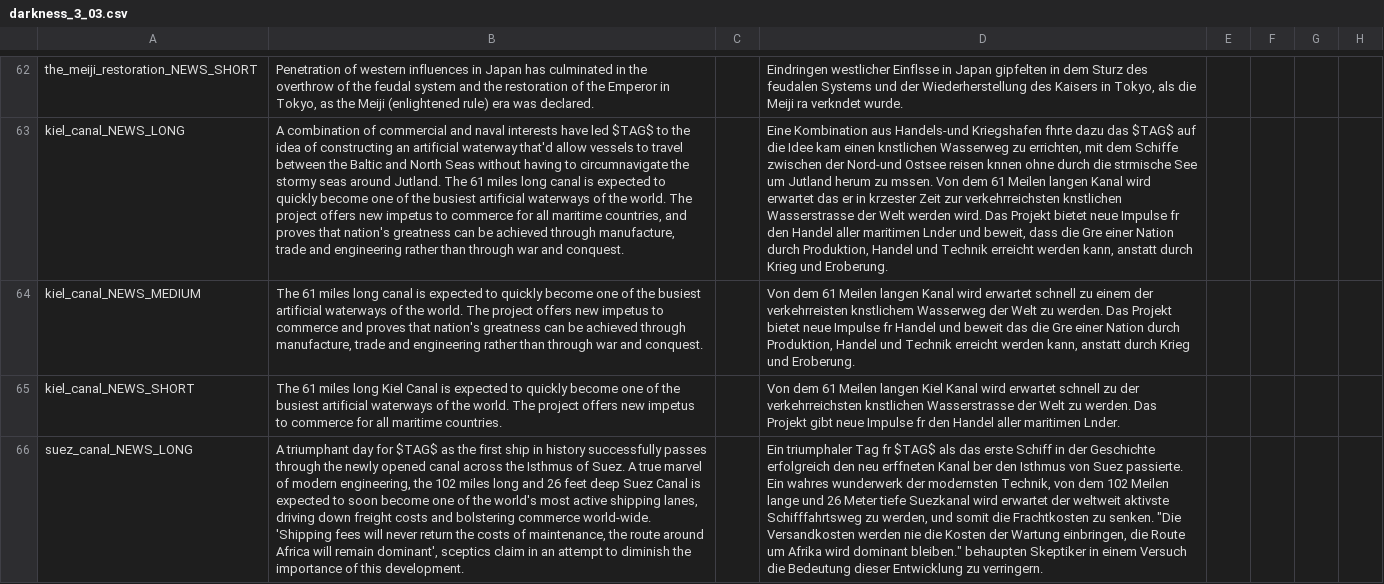
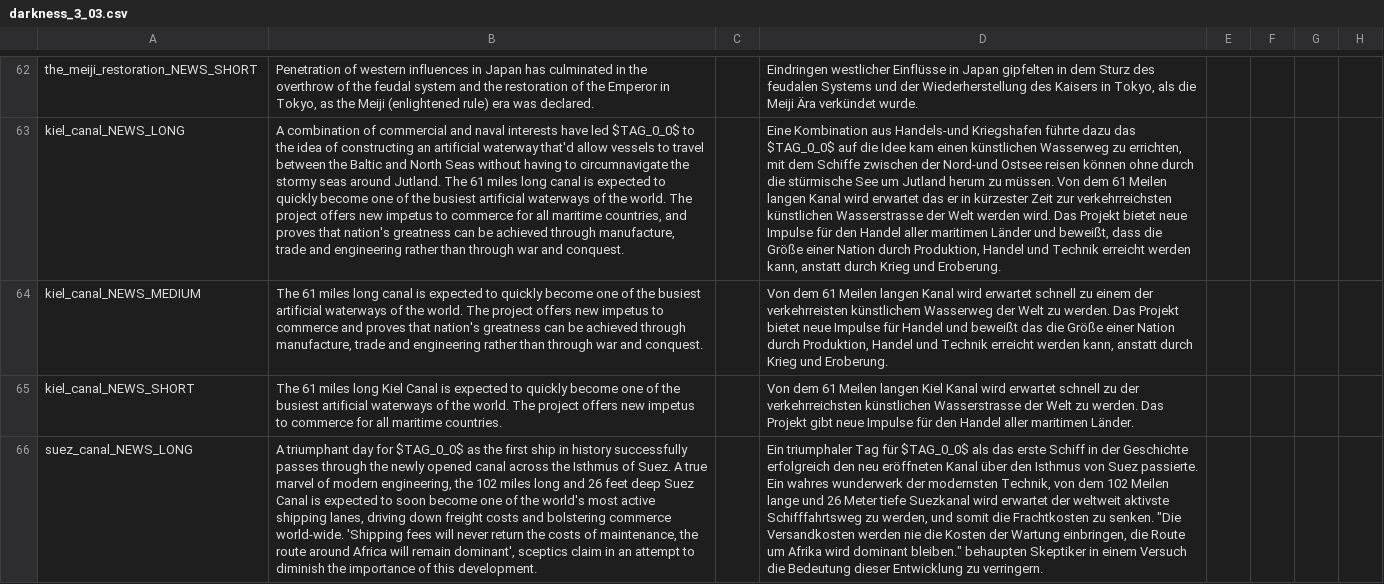
Before and after one commit to boomerisntbored/Kobras-Smokantes-Redux-FanFork, a CSV file: localisation/darkness_3_03.csv, drawn as a sheet; only a part is shown, gaps mark what is left out; the diff covers the shown part only; the diff names each change by its address in the sheet, - before the commit and + after, or states it on an @@ line.

```diff
--- a/localisation/darkness_3_03.csv
+++ b/localisation/darkness_3_03.csv
-D62: Eindringen westlicher Einflsse in Japan gipfelten in dem Sturz des feudalen Systems und der Wiederherstellung des Kaisers in Tokyo, als die Meiji ra verkndet wurde.
+D62: Eindringen westlicher Einflüsse in Japan gipfelten in dem Sturz des feudalen Systems und der Wiederherstellung des Kaisers in Tokyo, als die Meiji Ära verkündet wurde.
-B63: …have led $TAG$ to the…
+B63: …have led $TAG_0_0$ to the…
-D63: …Handels-und Kriegshafen fhrte dazu das $TAG$ auf die Idee kam einen knstlichen Wasserweg zu errichten, mit dem Schiffe zwischen der Nord-und Ostsee reisen knnen ohne durch die strmische See um Jutland herum zu mssen. Von dem 61 Meilen langen Kanal wird erwartet das er in krzester Zeit zur verkehrreichsten knstlichen Wasserstrasse der Welt werden wird. Das Projekt bietet neue Impulse fr den Handel aller maritimen Lnder und beweit, dass die Gre einer Nation…
+D63: …Handels-und Kriegshafen führte dazu das $TAG_0_0$ auf die Idee kam einen künstlichen Wasserweg zu errichten, mit dem Schiffe zwischen der Nord-und Ostsee reisen können ohne durch die stürmische See um Jutland herum zu müssen. Von dem 61 Meilen langen Kanal wird erwartet das er in kürzester Zeit zur verkehrreichsten künstlichen Wasserstrasse der Welt werden wird. Das Projekt bietet neue Impulse für den Handel aller maritimen Länder und beweißt, dass die Größe einer Nation…
-D64: …der verkehrreisten knstlichem Wasserweg der Welt zu werden. Das Projekt bietet neue Impulse fr Handel und beweit das die Gre einer Nation…
+D64: …der verkehrreisten künstlichem Wasserweg der Welt zu werden. Das Projekt bietet neue Impulse für Handel und beweißt das die Größe einer Nation…
-D65: …der verkehrreichsten knstlichen Wasserstrasse der Welt zu werden. Das Projekt gibt neue Impulse fr den Handel aller maritimen Lnder.
+D65: …der verkehrreichsten künstlichen Wasserstrasse der Welt zu werden. Das Projekt gibt neue Impulse für den Handel aller maritimen Länder.
-B66: …day for $TAG$ as the…
+B66: …day for $TAG_0_0$ as the…
-D66: …triumphaler Tag fr $TAG$ als das erste Schiff in der Geschichte erfolgreich den neu erffneten Kanal ber den Isthmus…
+D66: …triumphaler Tag für $TAG_0_0$ als das erste Schiff in der Geschichte erfolgreich den neu eröffneten Kanal über den Isthmus…
```
Also changed, not shown: 69 edited cells elsewhere in this file, localisation/newspaper_text.csv, localisation/stolen_loc.csv, 10 other files.
